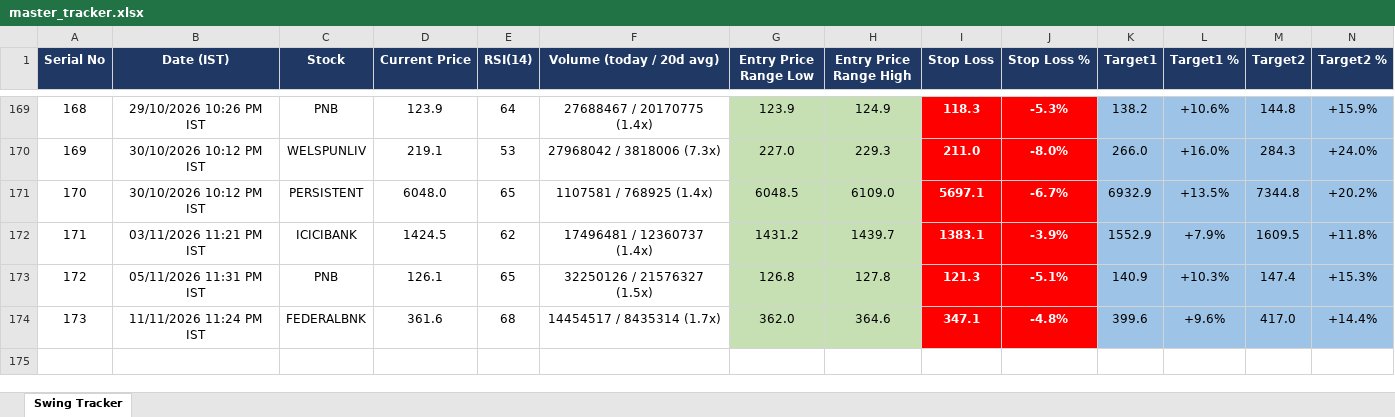
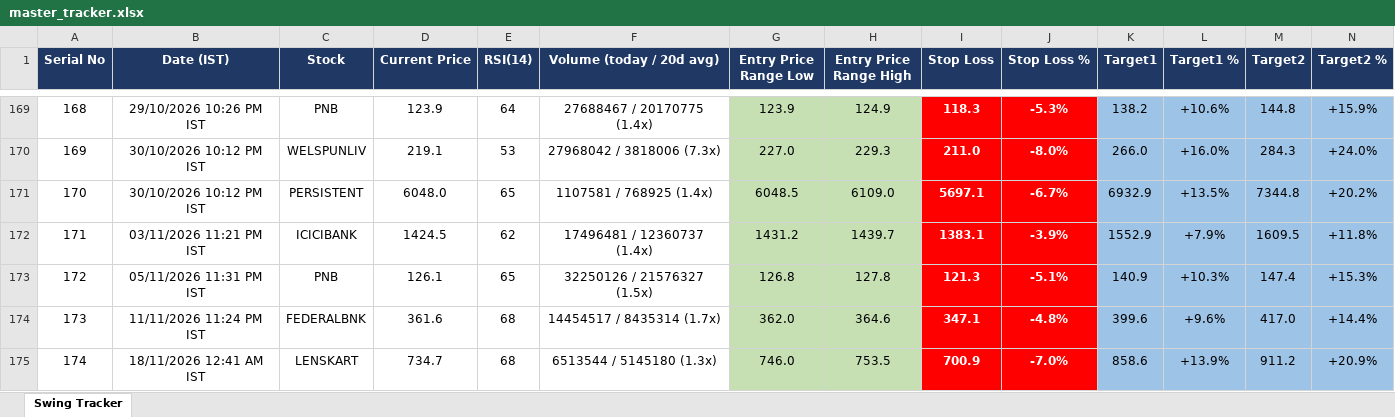
Before and after one commit to Jinish2023/nse-3-piller-hunter, an Excel workbook: master_tracker.xlsx, sheet Swing Tracker, drawn as a sheet; only a part is shown, gaps mark what is left out; values as stored, in another font and other column widths than the file's, no borders; rows hold the shown columns only; the diff names each change by its address in the sheet, - before the commit and + after, or states it on an @@ line.

```diff
--- a/master_tracker.xlsx (sheet Swing Tracker)
+++ b/master_tracker.xlsx (sheet Swing Tracker)
+row 175: 174 | 18/11/2026 12:41 AM IST | LENSKART | 734.7 | 68 | 6513544 / 5145180 (1.3x) | 746.0 | 753.5 | 700.9 | -7.0% | 858.6 | +13.9% | 911.2 | +20.9%
```
